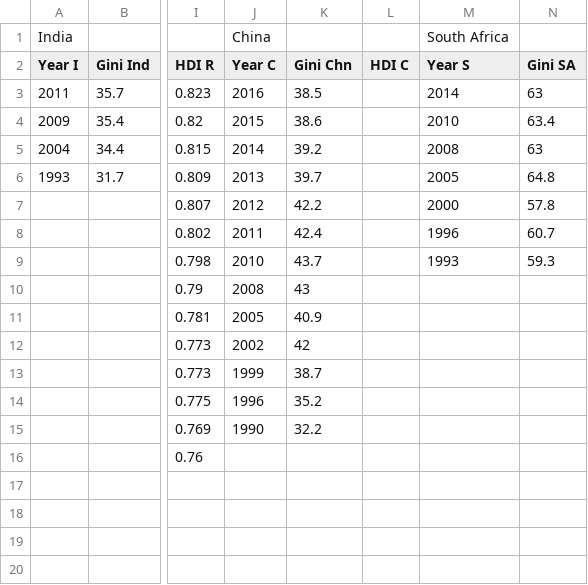
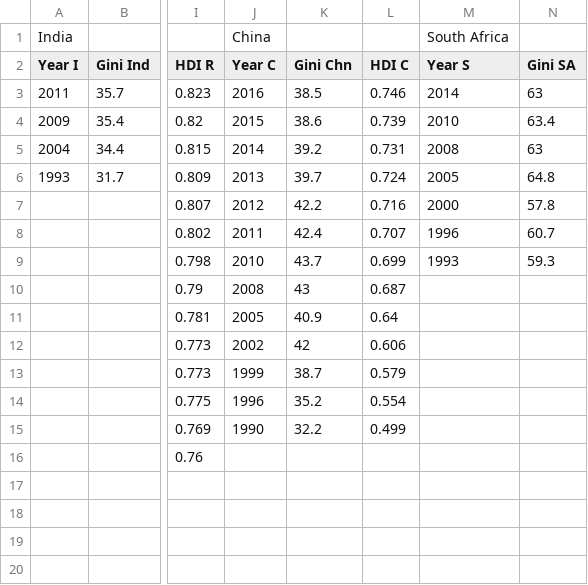
Before and after one commit to RishiMahadevan/Econometrics-DA, a CSV file: ECONOMETRIC DA WORKFILE.csv, drawn as a sheet; only a part is shown, gaps mark what is left out; the diff names each change by its address in the sheet, - before the commit and + after, or states it on an @@ line.

Commit message:
Add files via upload

```diff
--- a/ECONOMETRIC DA WORKFILE.csv
+++ b/ECONOMETRIC DA WORKFILE.csv
-L3 (HDI C): (empty)
+L3 (HDI C): 0.746
-L4 (HDI C): (empty)
+L4 (HDI C): 0.739
-L5 (HDI C): (empty)
+L5 (HDI C): 0.731
-L6 (HDI C): (empty)
+L6 (HDI C): 0.724
-L7 (HDI C): (empty)
+L7 (HDI C): 0.716
-L8 (HDI C): (empty)
+L8 (HDI C): 0.707
-L9 (HDI C): (empty)
+L9 (HDI C): 0.699
-L10 (HDI C): (empty)
+L10 (HDI C): 0.687
-L11 (HDI C): (empty)
+L11 (HDI C): 0.64
-L12 (HDI C): (empty)
+L12 (HDI C): 0.606
-L13 (HDI C): (empty)
+L13 (HDI C): 0.579
-L14 (HDI C): (empty)
+L14 (HDI C): 0.554
-L15 (HDI C): (empty)
+L15 (HDI C): 0.499
```
